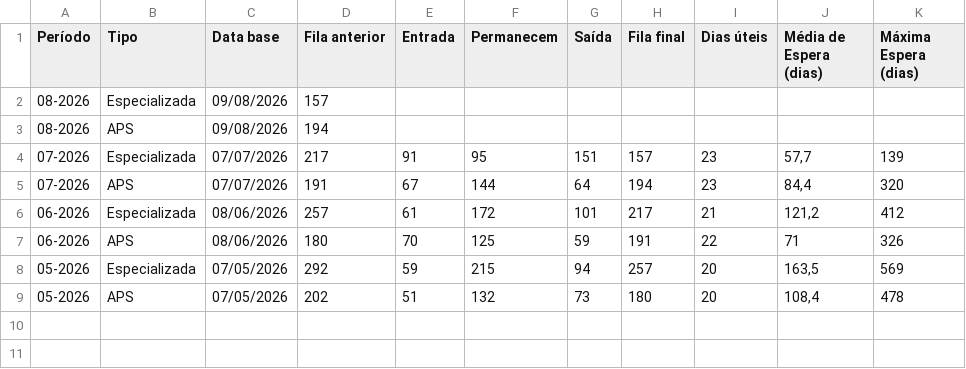
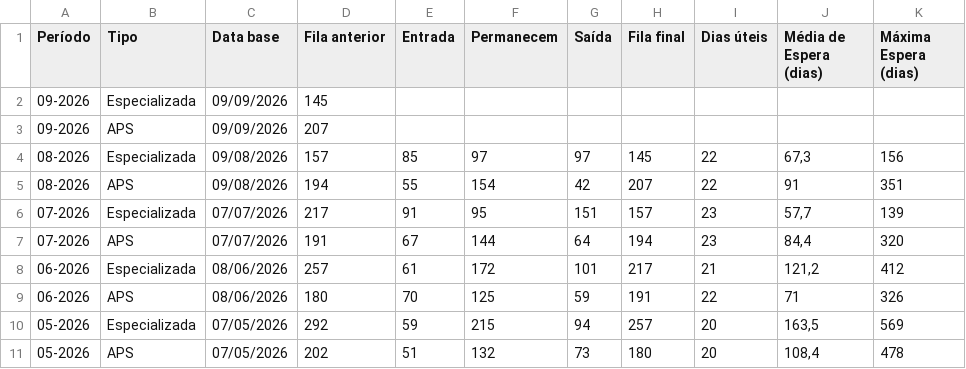
Before and after one commit to oscarlasilva/painel, a CSV file: dados/fila.csv, drawn as a sheet.

Commit message:
Update fila.csv

```diff
--- a/dados/fila.csv
+++ b/dados/fila.csv
@@ -1,4 +1,6 @@
 Período,Tipo,Data base,Fila anterior,Entrada,Permanecem,Saída,Fila final,Dias úteis,Média de Espera (dias),Máxima Espera (dias)
-08-2026,Especializada,09/08/2026,157,,,,,,,
-08-2026,APS,09/08/2026,194,,,,,,,
+09-2026,Especializada,09/09/2026,145,,,,,,,
+09-2026,APS,09/09/2026,207,,,,,,,
+08-2026,Especializada,09/08/2026,157,85,97,97,145,22,"67,3",156
+08-2026,APS,09/08/2026,194,55,154,42,207,22,91,351
 07-2026,Especializada,07/07/2026,217,91,95,151,157,23,"57,7",139
```
